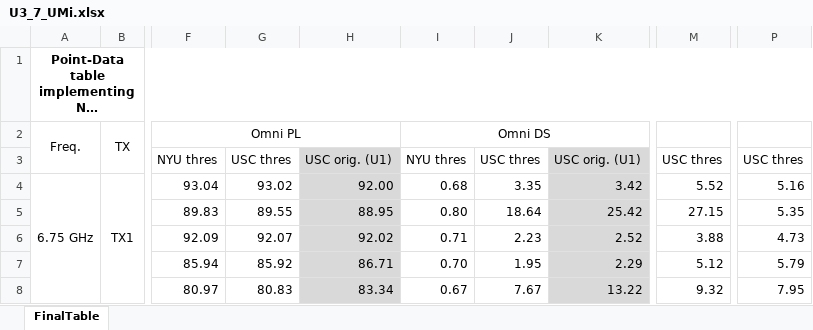
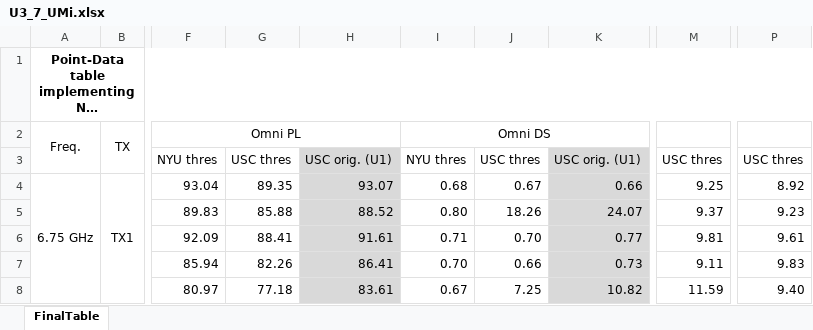
Before and after one commit to Yingmingjun/unified-channel-analysis, an Excel workbook: data/point_data/U3_7_UMi.xlsx, sheet FinalTable, drawn as a sheet; only a part is shown, gaps mark what is left out; long unchanged cells end in …; values as stored, in another font and other column widths than the file's, no borders; the diff covers the shown part only; the diff names each change by its address in the sheet, - before the commit and + after, or states it on an @@ line.

```diff
--- a/data/point_data/U3_7_UMi.xlsx (sheet FinalTable)
+++ b/data/point_data/U3_7_UMi.xlsx (sheet FinalTable)
-G4: 93.02
+G4: 89.35
-H4: 92.00
+H4: 93.07
-J4: 3.35
+J4: 0.67
-K4: 3.42
+K4: 0.66
-M4: 5.52
+M4: 9.25
-P4: 5.16
+P4: 8.92
-G5: 89.55
+G5: 85.88
-H5: 88.95
+H5: 88.52
-J5: 18.64
+J5: 18.26
-K5: 25.42
+K5: 24.07
-M5: 27.15
+M5: 9.37
-P5: 5.35
+P5: 9.23
-G6: 92.07
+G6: 88.41
-H6: 92.02
+H6: 91.61
-J6: 2.23
+J6: 0.70
-K6: 2.52
+K6: 0.77
-M6: 3.88
+M6: 9.81
-P6: 4.73
+P6: 9.61
-G7: 85.92
+G7: 82.26
-H7: 86.71
+H7: 86.41
-J7: 1.95
+J7: 0.66
-K7: 2.29
+K7: 0.73
-M7: 5.12
+M7: 9.11
-P7: 5.79
+P7: 9.83
-G8: 80.83
+G8: 77.18
-H8: 83.34
+H8: 83.61
-J8: 7.67
+J8: 7.25
-K8: 13.22
+K8: 10.82
-M8: 9.32
+M8: 11.59
-P8: 7.95
+P8: 9.40
```
Also changed, not shown: 72 edited cells elsewhere in this sheet, data/point_data/N1_142_UMi.xlsx, data/point_data/N1_7_UMi.xlsx, 4 other files.
